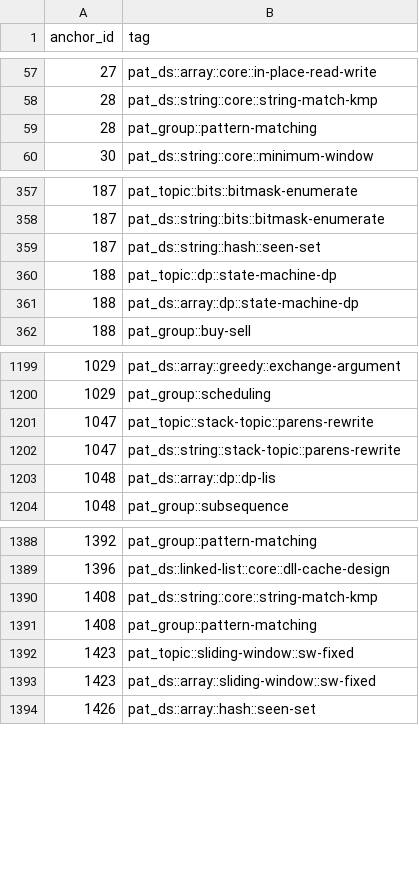
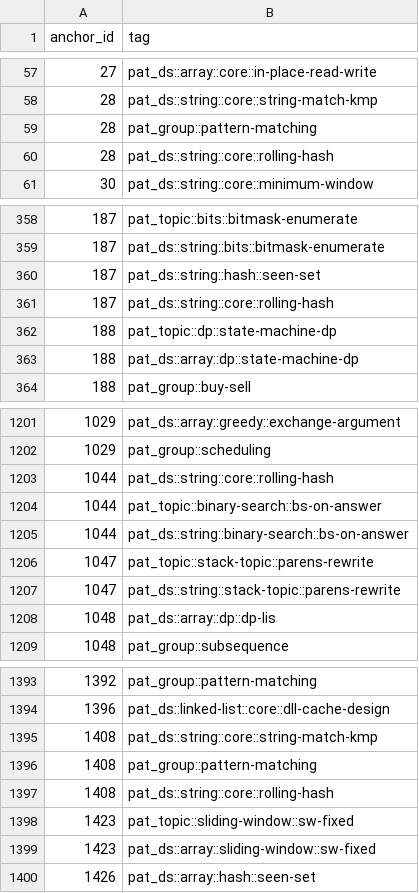
Before and after one commit to pradhapganesanjava/pghubtech, a CSV file: portal/public/patterns-data.csv, drawn as a sheet; only a part is shown, gaps mark what is left out.

```diff
--- a/portal/public/patterns-data.csv
+++ b/portal/public/patterns-data.csv
@@ -59,2 +59,3 @@ anchor_id,tag
 28,pat_group::pattern-matching
+28,pat_ds::string::core::rolling-hash
 30,pat_ds::string::core::minimum-window
@@ -359,2 +360,3 @@ anchor_id,tag
 187,pat_ds::string::hash::seen-set
+187,pat_ds::string::core::rolling-hash
 188,pat_topic::dp::state-machine-dp
@@ -1200,2 +1202,5 @@ anchor_id,tag
 1029,pat_group::scheduling
+1044,pat_ds::string::core::rolling-hash
+1044,pat_topic::binary-search::bs-on-answer
+1044,pat_ds::string::binary-search::bs-on-answer
 1047,pat_topic::stack-topic::parens-rewrite
@@ -1391,2 +1396,3 @@ anchor_id,tag
 1408,pat_group::pattern-matching
+1408,pat_ds::string::core::rolling-hash
 1423,pat_topic::sliding-window::sw-fixed
```
Also changed, not shown: 8 other files.
